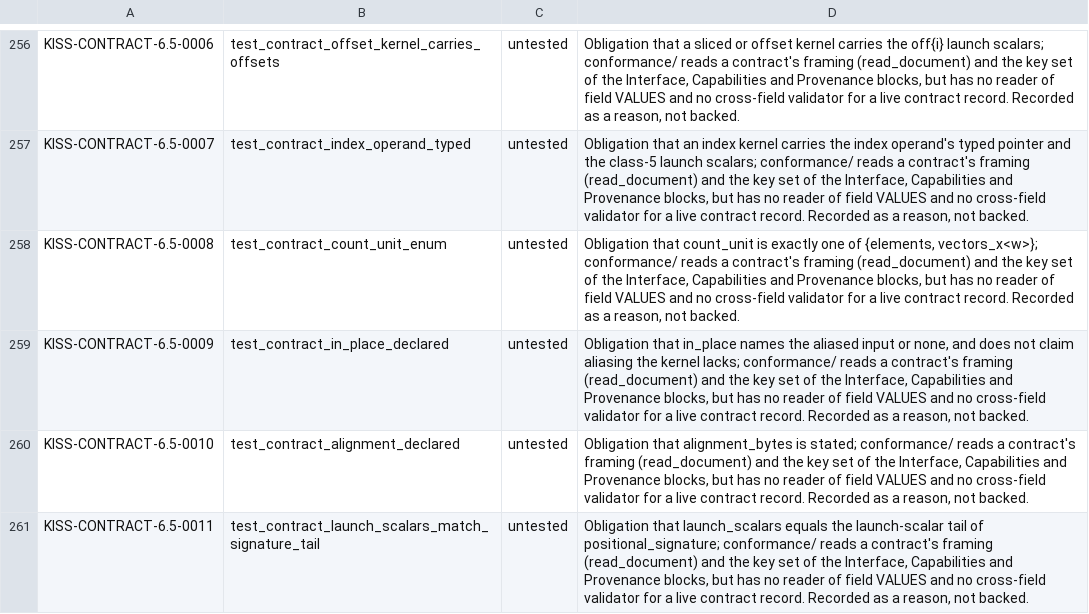
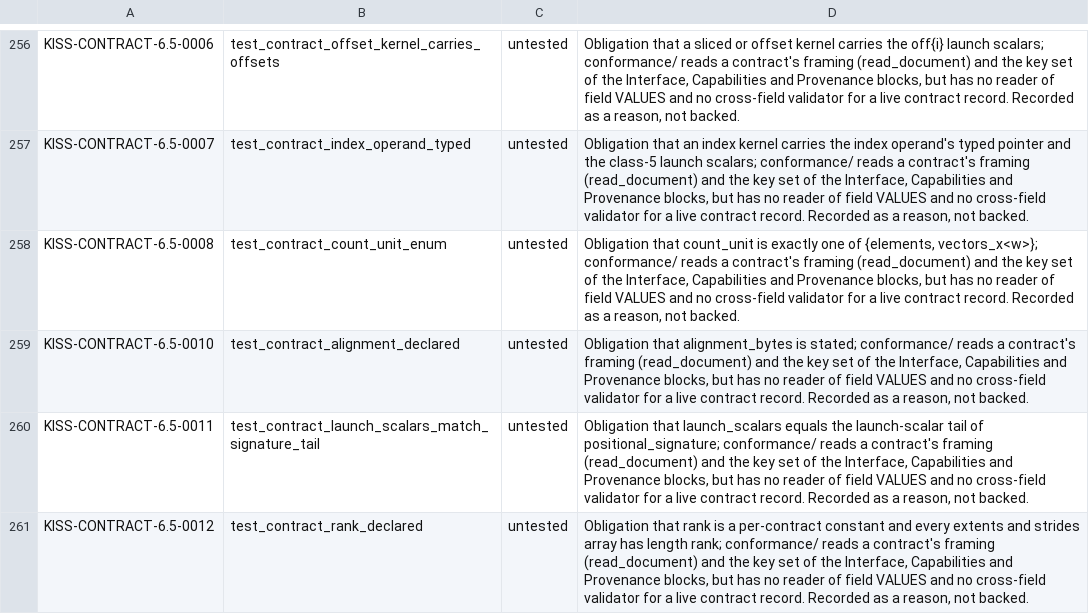
Before and after one commit to ThinkersJournal/KISS, a TSV file: conformance/UNBACKED.tsv, drawn as a sheet; only a part is shown, gaps mark what is left out; the shorter side is filled out with more unchanged rows; the diff names each change by its address in the sheet, - before the commit and + after, or states it on an @@ line.

```diff
--- a/conformance/UNBACKED.tsv
+++ b/conformance/UNBACKED.tsv
-row 259: KISS-CONTRACT-6.5-0009 | test_contract_in_place_declared | untested | Obligation that in_place names the aliased input or none, and does not claim aliasing the kernel lacks; conformance/ reads a contract's framing (read_document) and the key set of the Interface, Capabilities and Provenance blocks, but has no reader of field VALUES and no cross-field validator for a live contract record. Recorded as a reason, not backed.
```
Also changed, not shown: conformance/COVERAGE_FLOOR.tsv, 7 other files.
